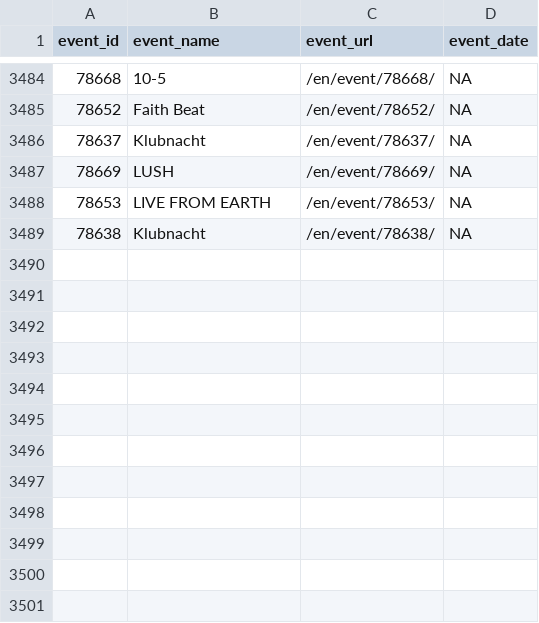
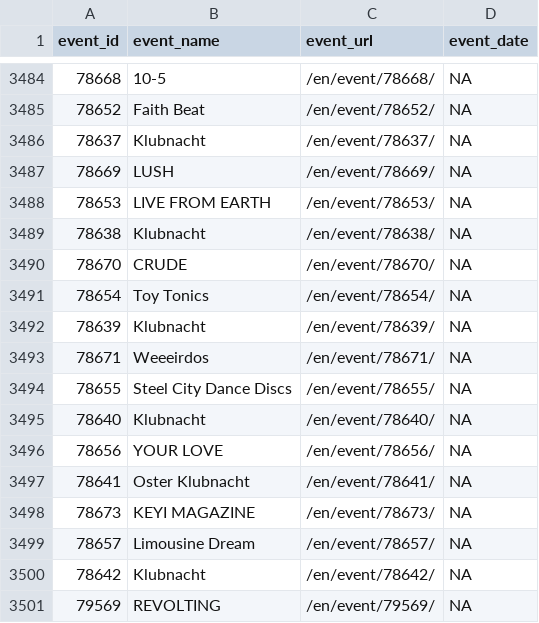
Before and after one commit to ewenme/berghain, a CSV file: data/events.csv, drawn as a sheet; only a part is shown, gaps mark what is left out; the diff names each change by its address in the sheet, - before the commit and + after, or states it on an @@ line.

```diff
--- a/data/events.csv
+++ b/data/events.csv
+row 3490: 78670 | CRUDE | /en/event/78670/ | NA
+row 3491: 78654 | Toy Tonics | /en/event/78654/ | NA
+row 3492: 78639 | Klubnacht | /en/event/78639/ | NA
+row 3493: 78671 | Weeeirdos | /en/event/78671/ | NA
+row 3494: 78655 | Steel City Dance Discs | /en/event/78655/ | NA
+row 3495: 78640 | Klubnacht | /en/event/78640/ | NA
+row 3496: 78656 | YOUR LOVE | /en/event/78656/ | NA
+row 3497: 78641 | Oster Klubnacht | /en/event/78641/ | NA
+row 3498: 78673 | KEYI MAGAZINE | /en/event/78673/ | NA
+row 3499: 78657 | Limousine Dream | /en/event/78657/ | NA
+row 3500: 78642 | Klubnacht | /en/event/78642/ | NA
+row 3501: 79569 | REVOLTING | /en/event/79569/ | NA
```
Also changed, not shown: 1 other file.
